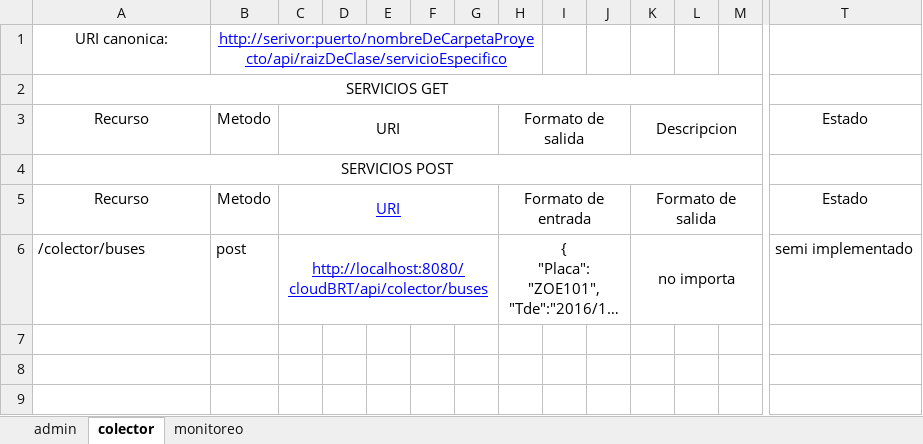
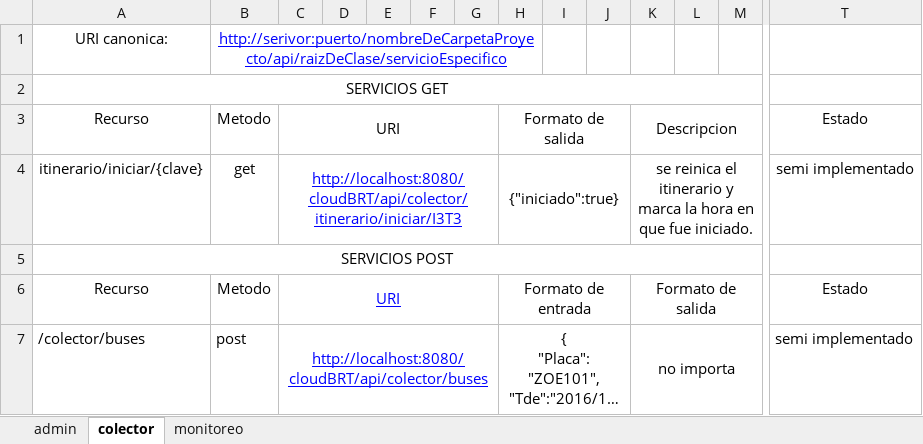
Before and after one commit to Giovanni2293/cloudBRT, an Excel workbook: documentacion.xlsx, sheet colector, drawn as a sheet; only a part is shown, gaps mark what is left out; long unchanged cells end in …; values as stored, in another font and other column widths than the file's, no borders; rows hold the shown columns only; the diff names each change by its address in the sheet, - before the commit and + after, or states it on an @@ line.

Commit message:
Modificaciones a las clases RT, fecha y servicios implementados con itinerario

```diff
--- a/documentacion.xlsx (sheet colector)
+++ b/documentacion.xlsx (sheet colector)
+row 4: itinerario/iniciar/{clave} | get | http://localhost:8080/cloudBRT/api/colector/itinerario/iniciar/I3T3 |  |  |  |  | {"iniciado":true} |  |  | se reinica el itinerario y marca la hora en que fue iniciado. |  |  | semi implementado
```
Also changed, not shown: sheet admin, sheet monitoreo, 9 other files.
